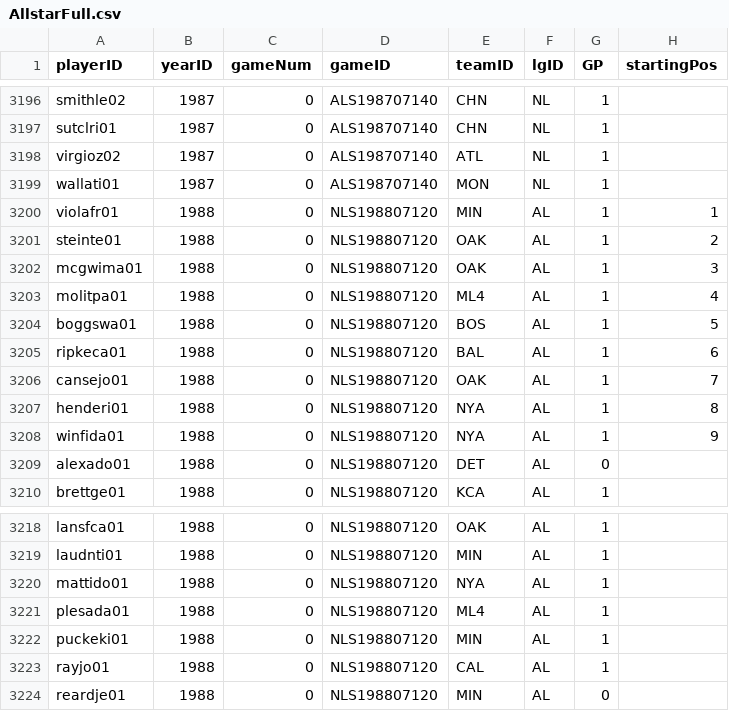
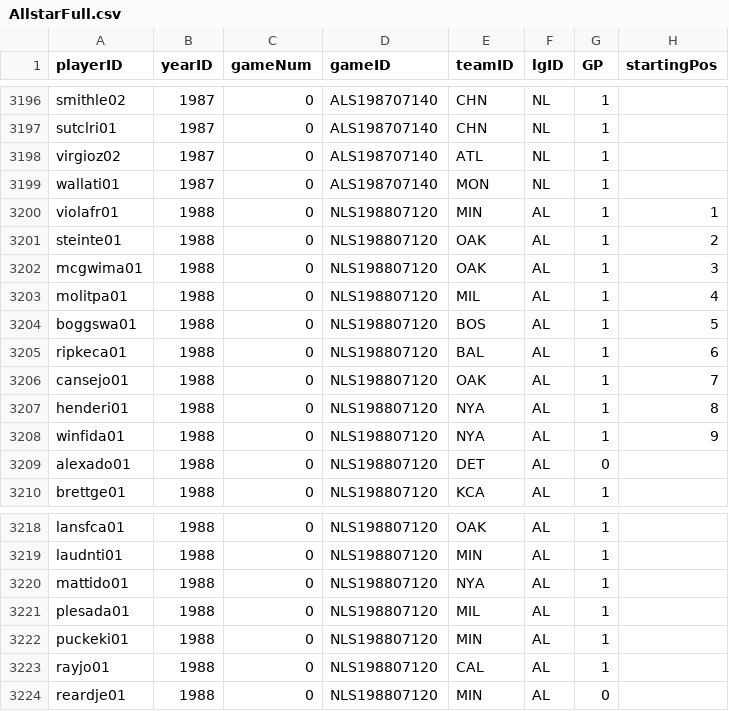
Before and after one commit to mm2544/baseballdatabank, a CSV file: core/AllstarFull.csv, drawn as a sheet; only a part is shown, gaps mark what is left out.

Commit message:
Updated 1988 ASG.

```diff
--- a/core/AllstarFull.csv
+++ b/core/AllstarFull.csv
@@ -3202,3 +3202,3 @@ steinte01,1988,0,NLS198807120,OAK,AL,1,2
 mcgwima01,1988,0,NLS198807120,OAK,AL,1,3
-molitpa01,1988,0,NLS198807120,ML4,AL,1,4
+molitpa01,1988,0,NLS198807120,MIL,AL,1,4
 boggswa01,1988,0,NLS198807120,BOS,AL,1,5
@@ -3220,3 +3220,3 @@ laudnti01,1988,0,NLS198807120,MIN,AL,1,
 mattido01,1988,0,NLS198807120,NYA,AL,1,
-plesada01,1988,0,NLS198807120,ML4,AL,1,
+plesada01,1988,0,NLS198807120,MIL,AL,1,
 puckeki01,1988,0,NLS198807120,MIN,AL,1,
```
